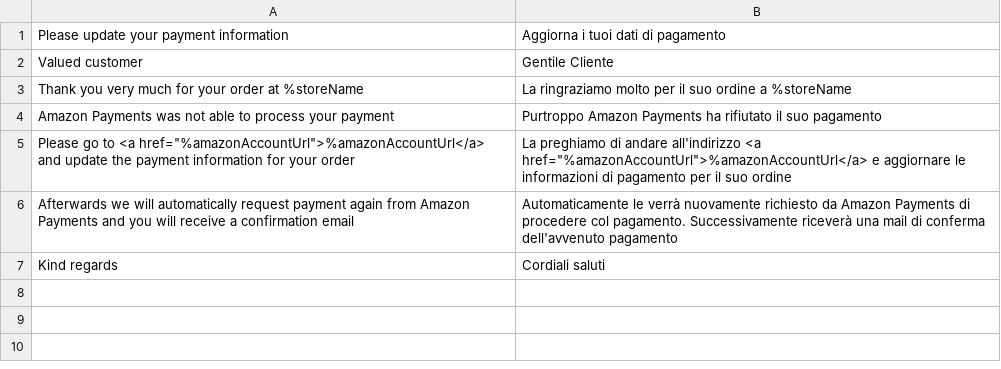
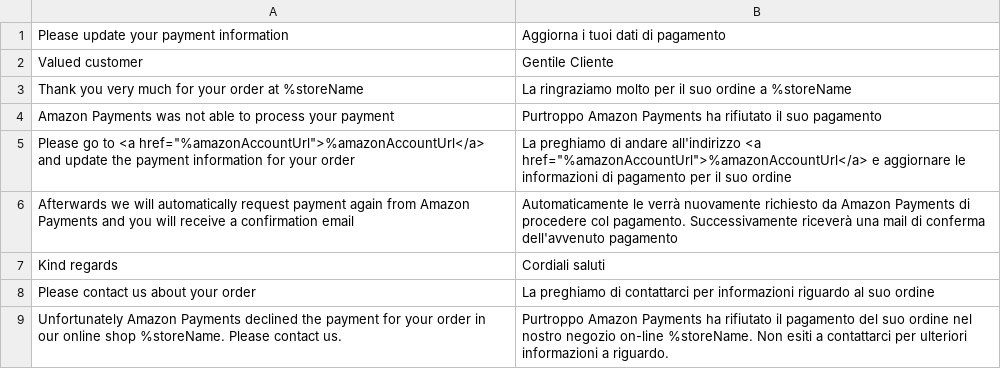
Before and after one commit to devendra-mp/amazon-payments-magento-2-plugin, a CSV file: src/Payment/i18n/it_CH.csv, drawn as a sheet.

Commit message:
AMAZON-326 - add hard-declined auth email templates, builder and translations

```diff
--- a/src/Payment/i18n/it_CH.csv
+++ b/src/Payment/i18n/it_CH.csv
@@ -7 +7,3 @@
 "Kind regards","Cordiali saluti"
+"Please contact us about your order","La preghiamo di contattarci per informazioni riguardo al suo ordine"
+"Unfortunately Amazon Payments declined the payment for your order in our online shop %storeName. Please contact us.","Purtroppo Amazon Payments ha rifiutato il pagamento del suo ordine nel nostro negozio on-line %storeName. Non esiti a contattarci per ulteriori informazioni a riguardo."
```
Also changed, not shown: src/Payment/i18n/es_AR.csv, src/Payment/i18n/es_CL.csv, 19 other files.
